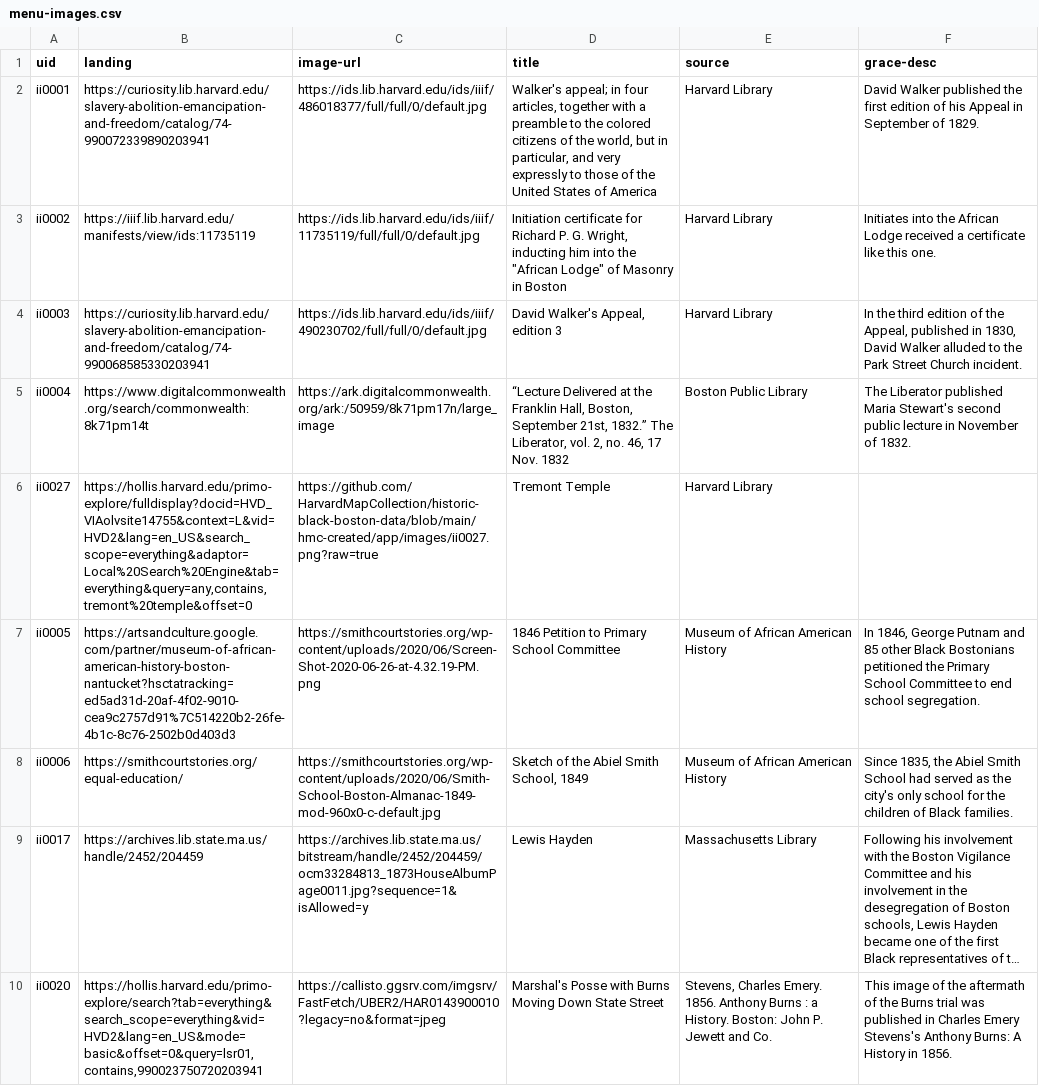
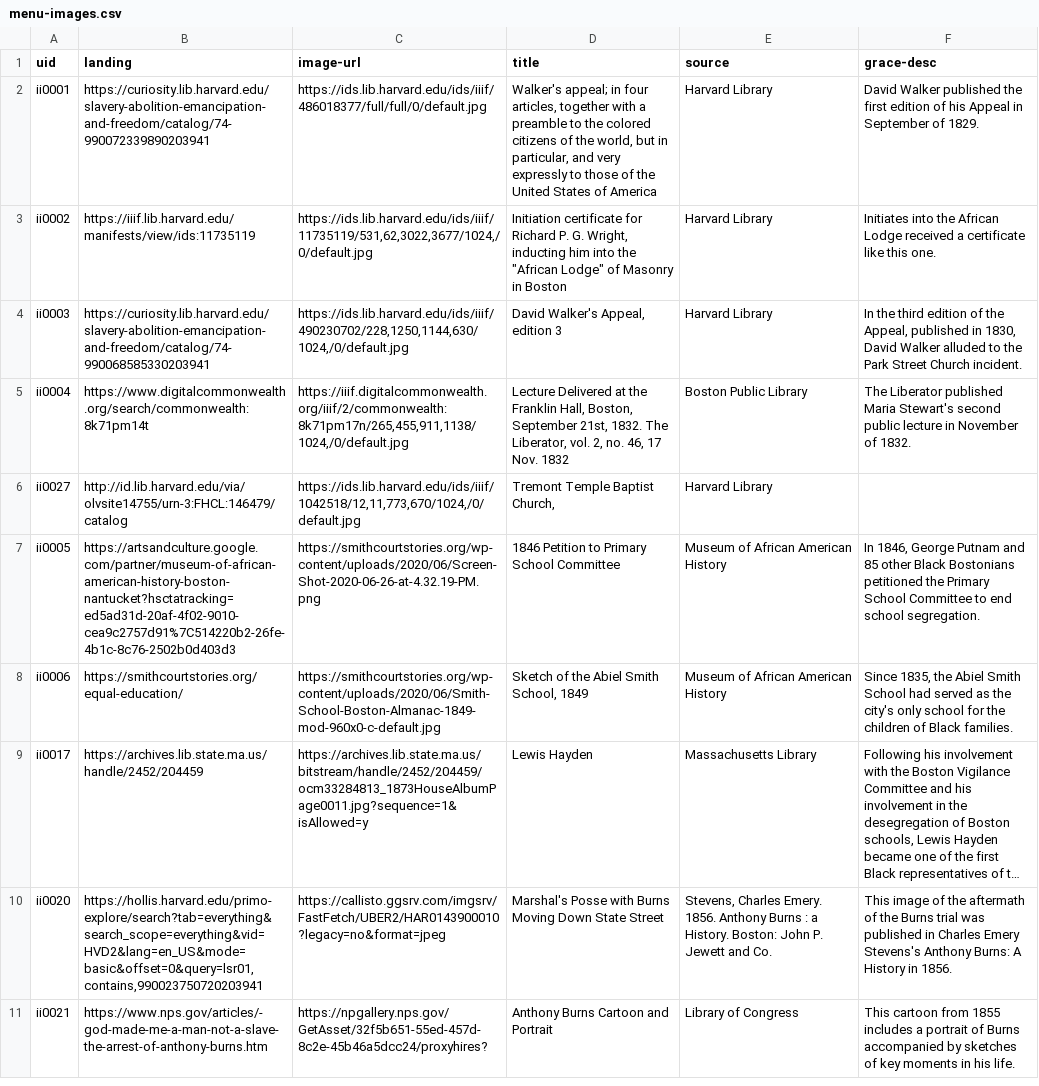
Before and after one commit to HarvardMapCollection/historic-black-boston-data, a CSV file: hmc-created/app/menu-images.csv, drawn as a sheet; only a part is shown; the shorter side is filled out with more unchanged rows; long unchanged cells end in ….

Commit message:
Update menu-images.csv

```diff
--- a/hmc-created/app/menu-images.csv
+++ b/hmc-created/app/menu-images.csv
@@ -2,6 +2,6 @@ uid,landing,image-url,title,source,grace-desc
 ii0001,https://curiosity.lib.harvard.edu/slavery-abolition-emancipation-and-freedom/catalog/74-990072339890203941,https://ids.lib.harvard.edu/ids/iiif/486018377/full/full/0/default.jpg,"Walker's appeal; in four articles, together with a preamble to the colored citizens of the world, but in particular, and very expressly to those of the United States of America",Harvard Library,David Walker published the first edition of his Appeal in September of 1829.
-ii0002,https://iiif.lib.harvard.edu/manifests/view/ids:11735119,https://ids.lib.harvard.edu/ids/iiif/11735119/full/full/0/default.jpg,"Initiation certificate for Richard P. G. Wright, inducting him into the ""African Lodge"" of Masonry in Boston",Harvard Library,Initiates into the African Lodge received a certificate like this one.
-ii0003,https://curiosity.lib.harvard.edu/slavery-abolition-emancipation-and-freedom/catalog/74-990068585330203941,https://ids.lib.harvard.edu/ids/iiif/490230702/full/full/0/default.jpg,"David Walker's Appeal, edition 3",Harvard Library,"In the third edition of the Appeal, published in 1830, David Walker alluded to the Park Street Church incident."
-ii0004,https://www.digitalcommonwealth.org/search/commonwealth:8k71pm14t,https://ark.digitalcommonwealth.org/ark:/50959/8k71pm17n/large_image,"“Lecture Delivered at the Franklin Hall, Boston, September 21st, 1832.” The Liberator, vol. 2, no. 46, 17 Nov. 1832",Boston Public Library,The Liberator published Maria Stewart's second public lecture in November of 1832.
-ii0027,"https://hollis.harvard.edu/primo-explore/fulldisplay?docid=HVD_VIAolvsite14755&context=L&vid=HVD2&lang=en_US&search_scope=everything&adaptor=Local%20Search%20Engine&tab=everything&query=any,contains,tremont%20temple&offset=0",https://github.com/HarvardMapCollection/historic-black-boston-data/blob/main/hmc-created/app/images/ii0027.png?raw=true,Tremont Temple,Harvard Library,
+ii0002,https://iiif.lib.harvard.edu/manifests/view/ids:11735119,"https://ids.lib.harvard.edu/ids/iiif/11735119/531,62,3022,3677/1024,/0/default.jpg","Initiation certificate for Richard P. G. Wright, inducting him into the ""African Lodge"" of Masonry in Boston",Harvard Library,Initiates into the African Lodge received a certificate like this one.
+ii0003,https://curiosity.lib.harvard.edu/slavery-abolition-emancipation-and-freedom/catalog/74-990068585330203941,"https://ids.lib.harvard.edu/ids/iiif/490230702/228,1250,1144,630/1024,/0/default.jpg","David Walker's Appeal, edition 3",Harvard Library,"In the third edition of the Appeal, published in 1830, David Walker alluded to the Park Street Church incident."
+ii0004,https://www.digitalcommonwealth.org/search/commonwealth:8k71pm14t,"https://iiif.digitalcommonwealth.org/iiif/2/commonwealth:8k71pm17n/265,455,911,1138/1024,/0/default.jpg","Lecture Delivered at the Franklin Hall, Boston, September 21st, 1832. The Liberator, vol. 2, no. 46, 17 Nov. 1832",Boston Public Library,The Liberator published Maria Stewart's second public lecture in November of 1832.
+ii0027,http://id.lib.harvard.edu/via/olvsite14755/urn-3:FHCL:146479/catalog ,"https://ids.lib.harvard.edu/ids/iiif/1042518/12,11,773,670/1024,/0/default.jpg","Tremont Temple Baptist Church,",Harvard Library,
 ii0005,https://artsandculture.google.com/partner/museum-of-african-american-history-boston-nantucket?hsctatracking=ed5ad31d-20af-4f02-9010-cea9c2757d91%7C514220b2-26fe-4b1c-8c76-2502b0d403d3,https://smithcourtstories.org/wp-content/uploads/2020/06/Screen-Shot-2020-06-26-at-4.32.19-PM.png,1846 Petition to Primary School Committee,Museum of African American History,"In 1846, George Putnam and 85 other Black Bostonians petitioned the Primary School Committee to end school segregation."
```
